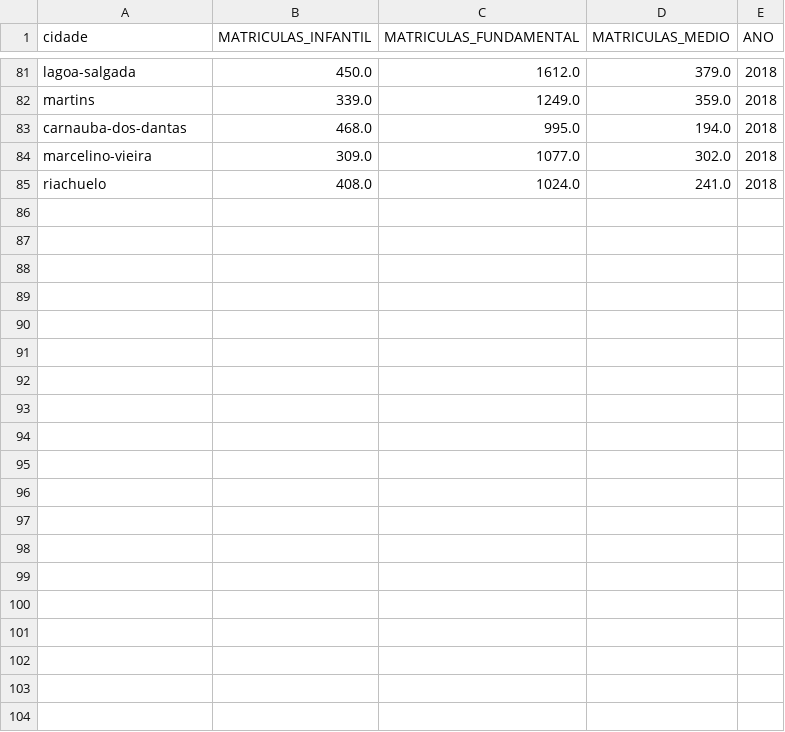
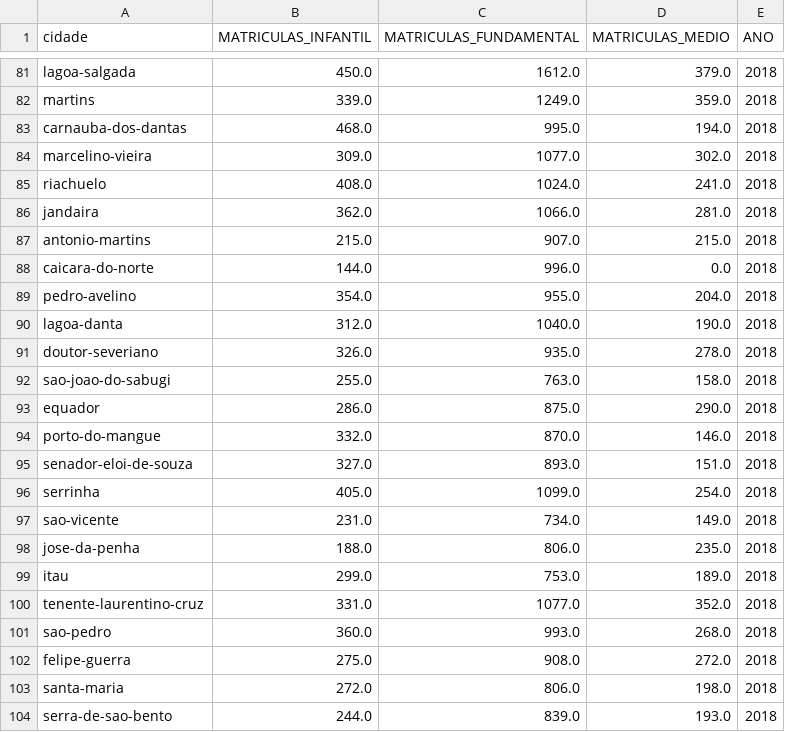
Before and after one commit to pentalpha/analise-cidades-rn, a TSV file: output/city_data/MATRICULAS.tsv, drawn as a sheet; only a part is shown, gaps mark what is left out; the diff covers the shown part only.

```diff
--- a/output/city_data/MATRICULAS.tsv
+++ b/output/city_data/MATRICULAS.tsv
@@ -85 +85,20 @@ marcelino-vieira	309.0	1077.0	302.0	2018
 riachuelo	408.0	1024.0	241.0	2018
+jandaira	362.0	1066.0	281.0	2018
+antonio-martins	215.0	907.0	215.0	2018
+caicara-do-norte	144.0	996.0	0.0	2018
+pedro-avelino	354.0	955.0	204.0	2018
+lagoa-danta	312.0	1040.0	190.0	2018
+doutor-severiano	326.0	935.0	278.0	2018
+sao-joao-do-sabugi	255.0	763.0	158.0	2018
+equador	286.0	875.0	290.0	2018
+porto-do-mangue	332.0	870.0	146.0	2018
+senador-eloi-de-souza	327.0	893.0	151.0	2018
+serrinha	405.0	1099.0	254.0	2018
+sao-vicente	231.0	734.0	149.0	2018
+jose-da-penha	188.0	806.0	235.0	2018
+itau	299.0	753.0	189.0	2018
+tenente-laurentino-cruz	331.0	1077.0	352.0	2018
+sao-pedro	360.0	993.0	268.0	2018
+felipe-guerra	275.0	908.0	272.0	2018
+santa-maria	272.0	806.0	198.0	2018
+serra-de-sao-bento	244.0	839.0	193.0	2018
```
Also changed, not shown: 13 added rows elsewhere in this file, output/city_data/EDUCACAO.tsv, output/city_data/PIB.tsv, 43 other files.
